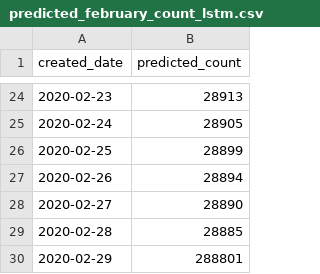
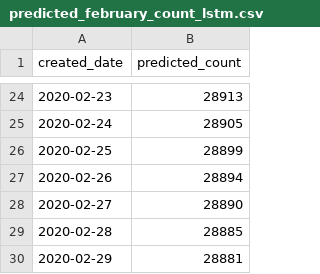
Before and after one commit to BronsonLau/OpenRank_OpenSourceContribution, a CSV file: Data_Washing/Machine_Learning_Trying/predicted_february_count_lstm.csv, drawn as a sheet; only a part is shown, gaps mark what is left out.

Commit message:
预测数据修正

```diff
--- a/Data_Washing/Machine_Learning_Trying/predicted_february_count_lstm.csv
+++ b/Data_Washing/Machine_Learning_Trying/predicted_february_count_lstm.csv
@@ -29,2 +29,2 @@ created_date,predicted_count
 2020-02-28,28885
-2020-02-29,288801
+2020-02-29,28881
```
